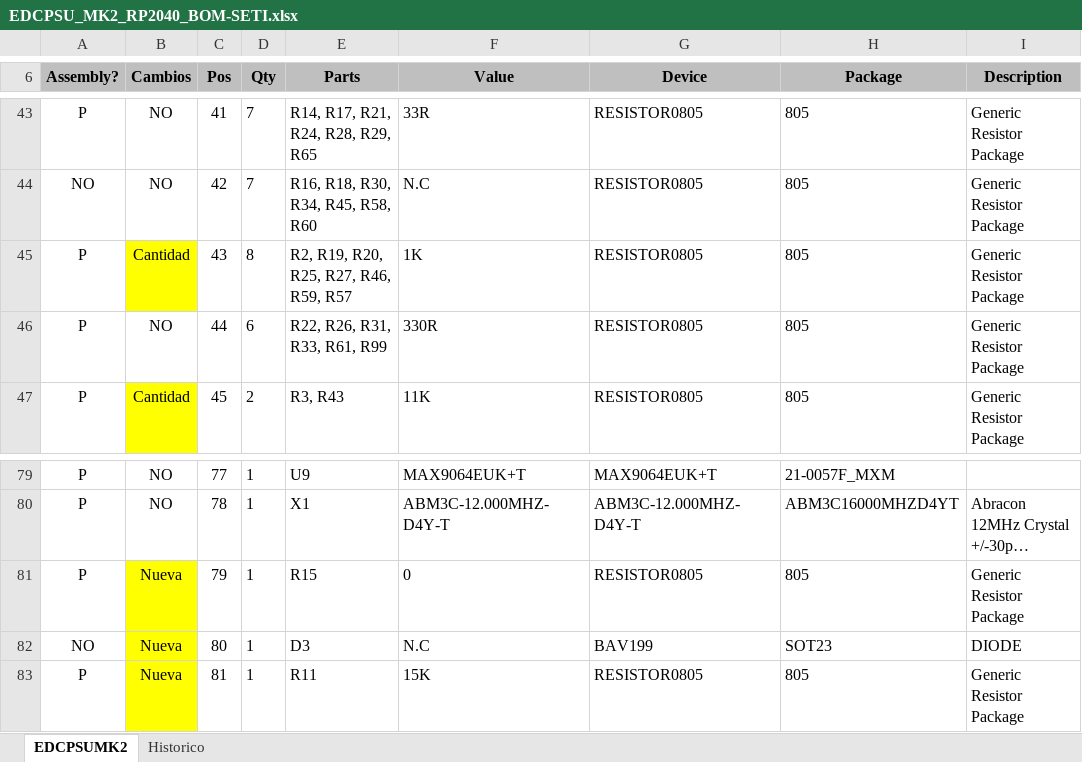
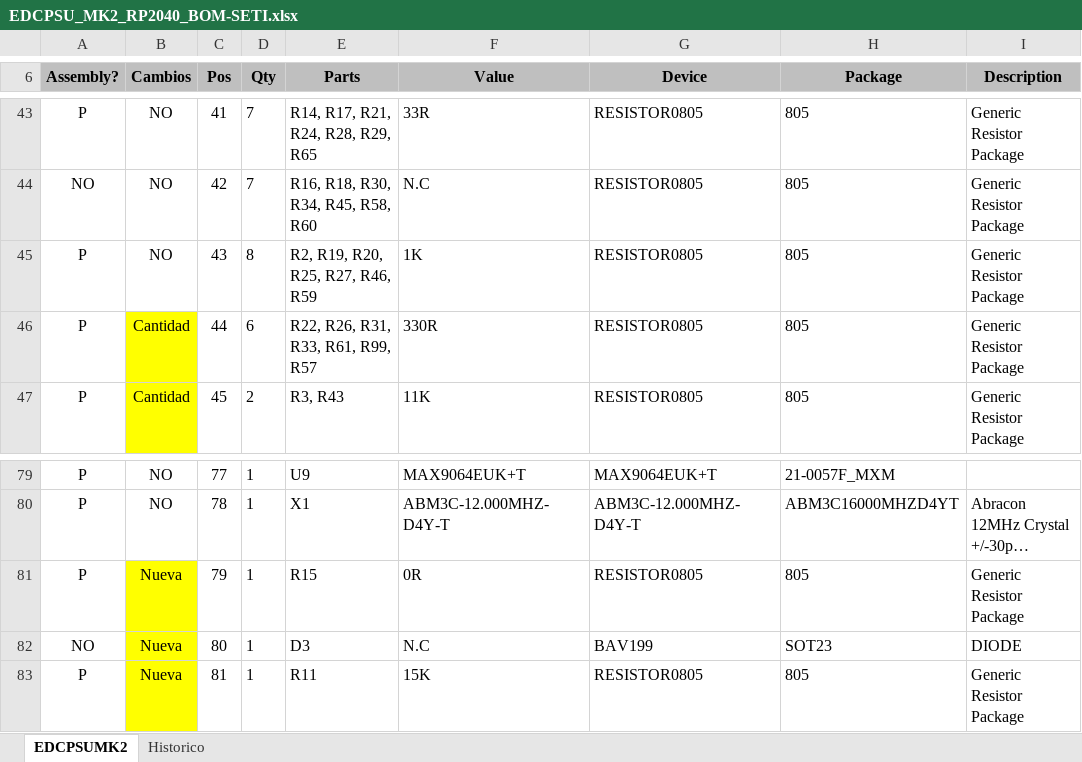
Before and after one commit to MSTKMAD/MK2, an Excel workbook: 02.Hardware/MK2 2040/01.EDCPSU/BOM/EDCPSU_MK2_RP2040_BOM-SETI.xlsx, sheet EDCPSUMK2, drawn as a sheet; only a part is shown, gaps mark what is left out; long unchanged cells end in …; values as stored, in another font and other column widths than the file's, no borders; conditional formats not drawn; the diff names each change by its address in the sheet, - before the commit and + after, or states it on an @@ line.

Commit message:
Update EDCPSU_MK2_RP2040_BOM-SETI.xlsx

```diff
--- a/02.Hardware/MK2 2040/01.EDCPSU/BOM/EDCPSU_MK2_RP2040_BOM-SETI.xlsx (sheet EDCPSUMK2)
+++ b/02.Hardware/MK2 2040/01.EDCPSU/BOM/EDCPSU_MK2_RP2040_BOM-SETI.xlsx (sheet EDCPSUMK2)
-B45 (Cambios): Cantidad
+B45 (Cambios): NO
-B45 fill: #FFFF00
+B45 fill: none
-E45 (Parts): R2, R19, R20, R25, R27, R46, R59, R57
+E45 (Parts): R2, R19, R20, R25, R27, R46, R59
-B46 (Cambios): NO
+B46 (Cambios): Cantidad
-B46 fill: none
+B46 fill: #FFFF00
-E46 (Parts): R22, R26, R31, R33, R61, R99
+E46 (Parts): R22, R26, R31, R33, R61, R99, R57
-F81 (Value): 0
+F81 (Value): 0R
```
Also changed, not shown: sheet Historico.
